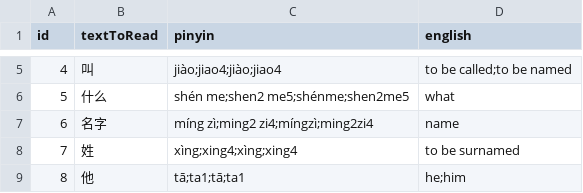
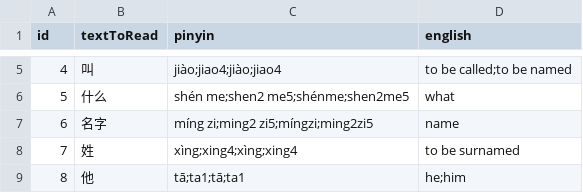
Before and after one commit to toneeboi/toneeboi.github.io, a CSV file: projects/chinese/deck.csv, drawn as a sheet; only a part is shown, gaps mark what is left out.

Commit message:
Fix pinyin formatting for "名字" entry in deck.csv

```diff
--- a/projects/chinese/deck.csv
+++ b/projects/chinese/deck.csv
@@ -6,3 +6,3 @@ id,textToRead,pinyin,english
 5,什么,shén me;shen2 me5;shénme;shen2me5,what
-6,名字,míng zì;ming2 zi4;míngzì;ming2zi4,name
+6,名字,míng zi;ming2 zi5;míngzi;ming2zi5,name
 7,姓,xìng;xing4;xìng;xing4,to be surnamed
```
